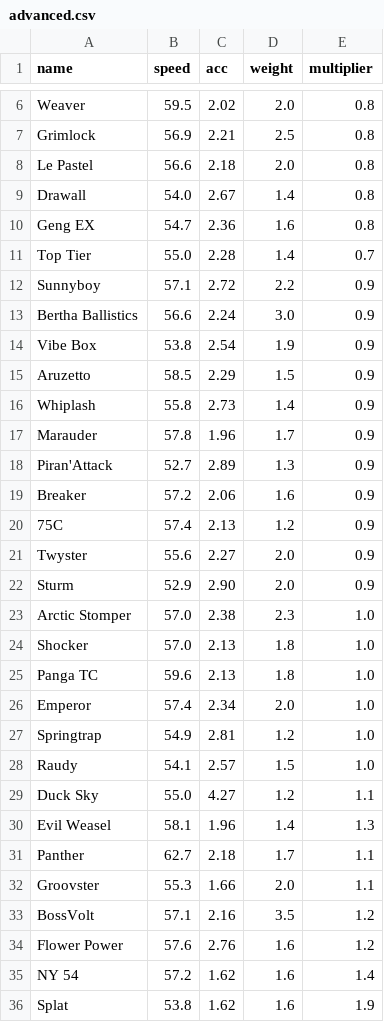
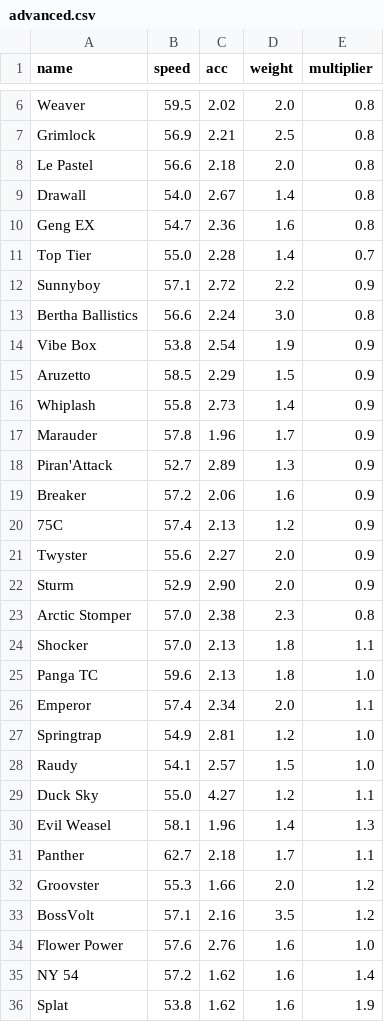
Before and after one commit to Re-Volt-America/RVA-Data, a CSV file: models/cars/advanced.csv, drawn as a sheet; only a part is shown, gaps mark what is left out.

Commit message:
Update various car multipliers
Rookie
Phat Slug 1.6 ➔ 1.7
Super Pasq 1.4 ➔ 1.5

Amateur
No changes.

Advanced
Groovster 1.1 ➔ 1.2
Shocker 1.0 ➔ 1.1
Emperor 1.0 ➔ 1.1

Artctic Stomper 1.0 ➔ 0.8
Flower Power 1.2 ➔ 1.0
Bertha Ballistics 0.9 ➔ 0.8

Semi-Pro
Pole Poz 2.0 ➔ 2.3
Pest Control 2.0 ➔ 2.3
Pemto 1.0 ➔ 1.2
Adeon 0.7 ➔ 0.8
JG-7 0.7 ➔ 0.8
Zipper 0.8 ➔ 0.9

Victoria 0.8 ➔ 0.7
Speed Balancer 1.0 ➔ 0.8
Teacee 0.9 ➔ 0.7

Pro
Thames GT 0.9 ➔ 1.1
Blue Comet 1.1 ➔ 1.4
Vantastique 1.0 ➔ 1.3

Super Pro
BLK 1.5 ➔ 1.8

Identity X 1.1 ➔ 1.0

Clockwork
No changes.

```diff
--- a/models/cars/advanced.csv
+++ b/models/cars/advanced.csv
@@ -12,3 +12,3 @@ Top Tier,55.0,2.28,1.4,0.7
 Sunnyboy,57.1,2.72,2.2,0.9
-Bertha Ballistics,56.6,2.24,3.0,0.9
+Bertha Ballistics,56.6,2.24,3.0,0.8
 Vibe Box,53.8,2.54,1.9,0.9
@@ -22,6 +22,6 @@ Twyster,55.6,2.27,2.0,0.9
 Sturm,52.9,2.90,2.0,0.9
-Arctic Stomper,57.0,2.38,2.3,1.0
-Shocker,57.0,2.13,1.8,1.0
+Arctic Stomper,57.0,2.38,2.3,0.8
+Shocker,57.0,2.13,1.8,1.1
 Panga TC,59.6,2.13,1.8,1.0
-Emperor,57.4,2.34,2.0,1.0
+Emperor,57.4,2.34,2.0,1.1
 Springtrap,54.9,2.81,1.2,1.0
@@ -31,5 +31,5 @@ Evil Weasel,58.1,1.96,1.4,1.3
 Panther,62.7,2.18,1.7,1.1
-Groovster,55.3,1.66,2.0,1.1
+Groovster,55.3,1.66,2.0,1.2
 BossVolt,57.1,2.16,3.5,1.2
-Flower Power,57.6,2.76,1.6,1.2
+Flower Power,57.6,2.76,1.6,1.0
 NY 54,57.2,1.62,1.6,1.4
```
Also changed, not shown: models/cars/pro.csv, models/cars/rookie.csv, 2 other files.
